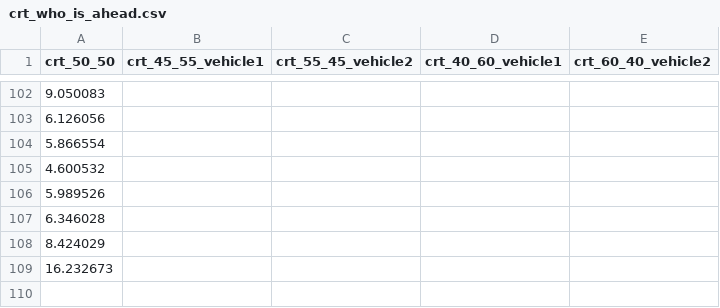
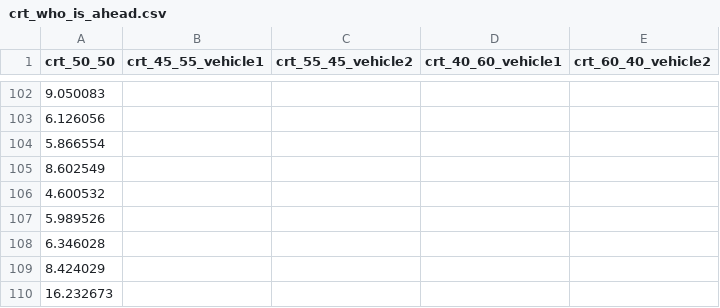
Before and after one commit to loranjenkins/Simple-merging-plotting-and-computation, a CSV file: data_folder/crt_who_is_ahead.csv, drawn as a sheet; only a part is shown, gaps mark what is left out.

```diff
--- a/data_folder/crt_who_is_ahead.csv
+++ b/data_folder/crt_who_is_ahead.csv
@@ -104,2 +104,3 @@ crt_50_50,crt_45_55_vehicle1,crt_55_45_vehicle2,crt_40_60_vehicle1,crt_60_40_veh
 5.866554,,,,
+8.602549,,,,
 4.600532,,,,
```
Also changed, not shown: 14 other files.
